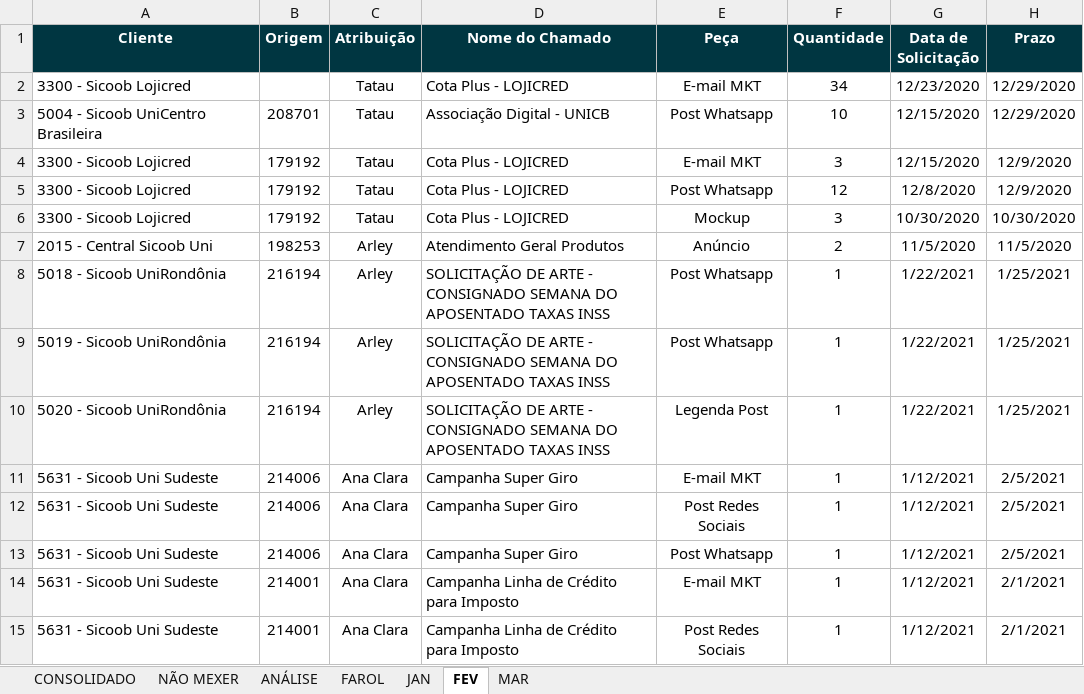
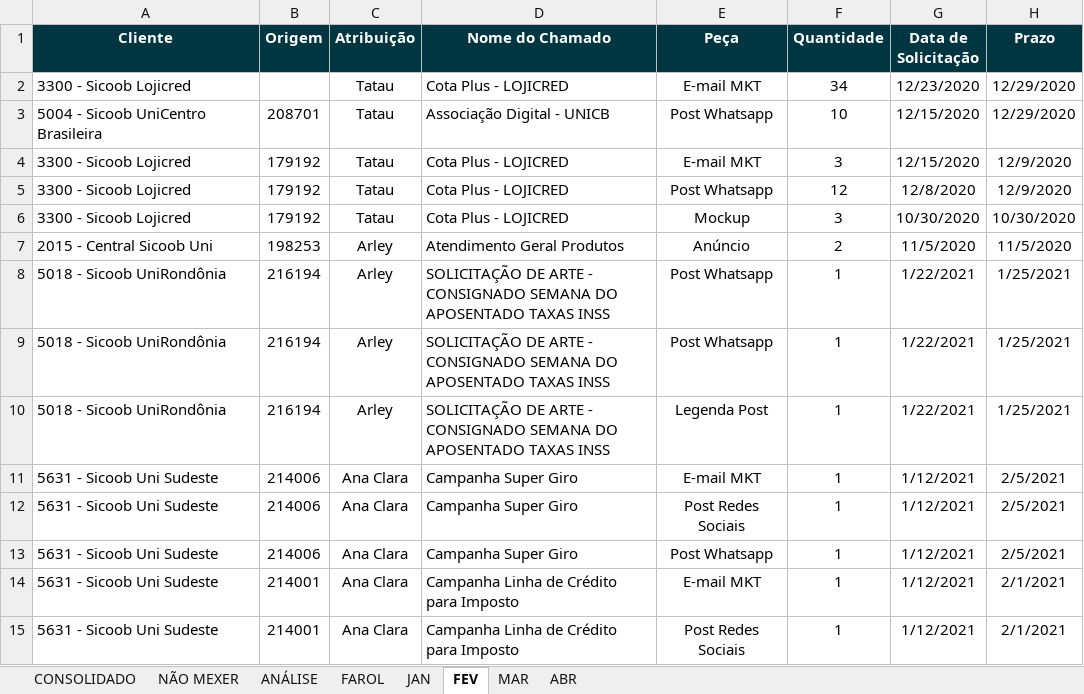
Before and after one commit to uni-marketing/Repository, an Excel workbook: PAUTA PRODUTOS - 2021.xlsm, sheet FEV, drawn as a sheet; only a part is shown; values as stored, in another font and other column widths than the file's, no borders; conditional formats and table styles not drawn; the diff names each change by its address in the sheet, - before the commit and + after, or states it on an @@ line.

```diff
--- a/PAUTA PRODUTOS - 2021.xlsm (sheet FEV)
+++ b/PAUTA PRODUTOS - 2021.xlsm (sheet FEV)
+sheet tab: ABR
-A9 (Cliente): 5019 - Sicoob UniRondônia
+A9 (Cliente): 5018 - Sicoob UniRondônia
-A10 (Cliente): 5020 - Sicoob UniRondônia
+A10 (Cliente): 5018 - Sicoob UniRondônia
```
Also changed, not shown: sheet MAR, sheet CONSOLIDADO, sheet NÃO MEXER.
